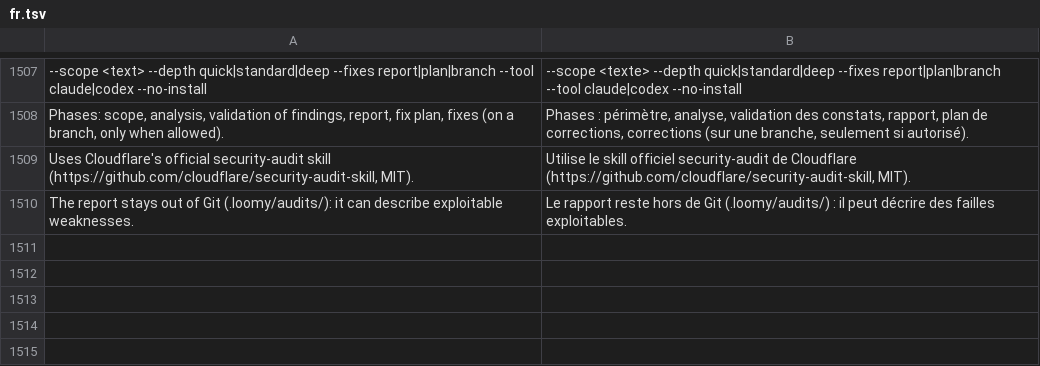
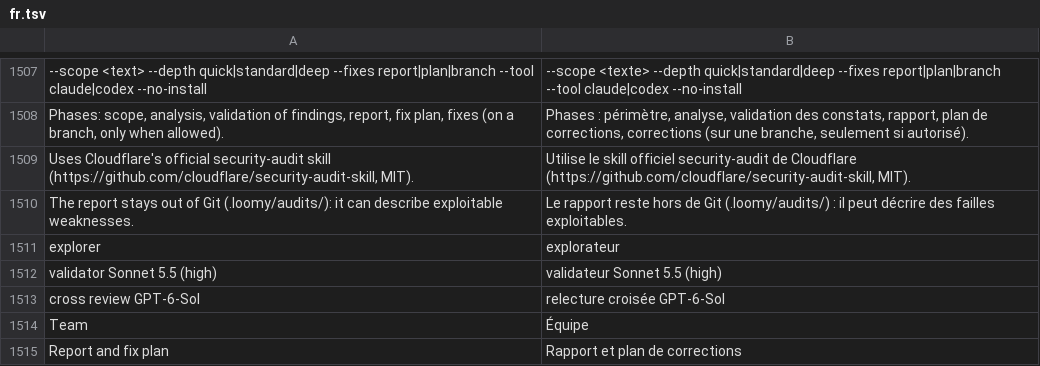
Before and after one commit to Eydenn/loomy, a TSV file: scripts/lib/i18n/fr.tsv, drawn as a sheet; only a part is shown, gaps mark what is left out; the diff names each change by its address in the sheet, - before the commit and + after, or states it on an @@ line.

Commit message:
feat: multi-agent security audit team; docs for loomy audit; Three.js game project type on the roadmap

```diff
--- a/scripts/lib/i18n/fr.tsv
+++ b/scripts/lib/i18n/fr.tsv
+row 1511: explorer | explorateur
+row 1512: validator Sonnet 5.5 (high) | validateur Sonnet 5.5 (high)
+row 1513: cross review GPT-6-Sol | relecture croisée GPT-6-Sol
+row 1514: Team | Équipe
+row 1515: Report and fix plan | Rapport et plan de corrections
```
Also changed, not shown: 7 other files.
